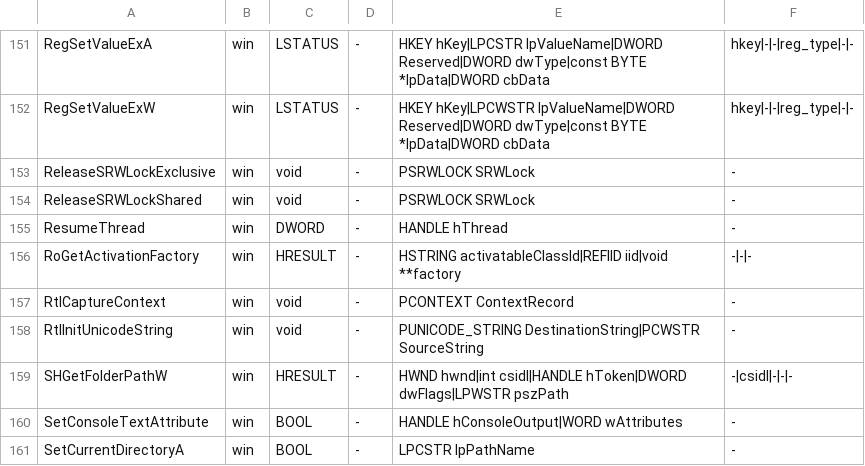
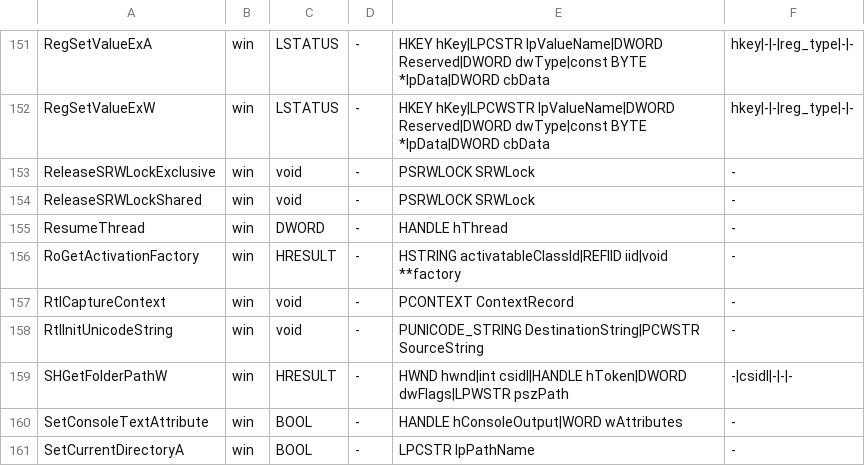
Before and after one commit to imjustprism/borer, a TSV file: crates/borer-engine/src/analysis/typelib.tsv, drawn as a sheet; only a part is shown, gaps mark what is left out.

```diff
--- a/crates/borer-engine/src/analysis/typelib.tsv
+++ b/crates/borer-engine/src/analysis/typelib.tsv
@@ -155,3 +155,3 @@ ReleaseSRWLockShared	win	void	-	PSRWLOCK SRWLock	-
 ResumeThread	win	DWORD	-	HANDLE hThread	-
-RoGetActivationFactory	win	HRESULT	-	HSTRING activatableClassId|REFIID iid|void **factory	-|-|-
+RoGetActivationFactory	win	HRESULT	-	HSTRING activatableClassId|REFIID iid|void **factory	-
 RtlCaptureContext	win	void	-	PCONTEXT ContextRecord	-
```
Also changed, not shown: crates/borer-engine/src/analysis/ctypes.tsv, 1 other file.
